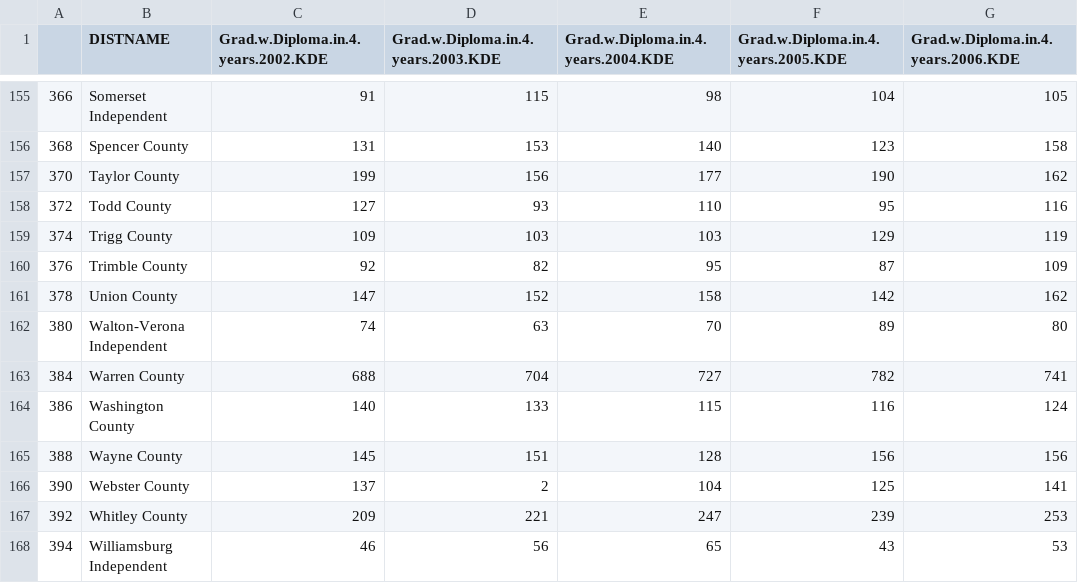
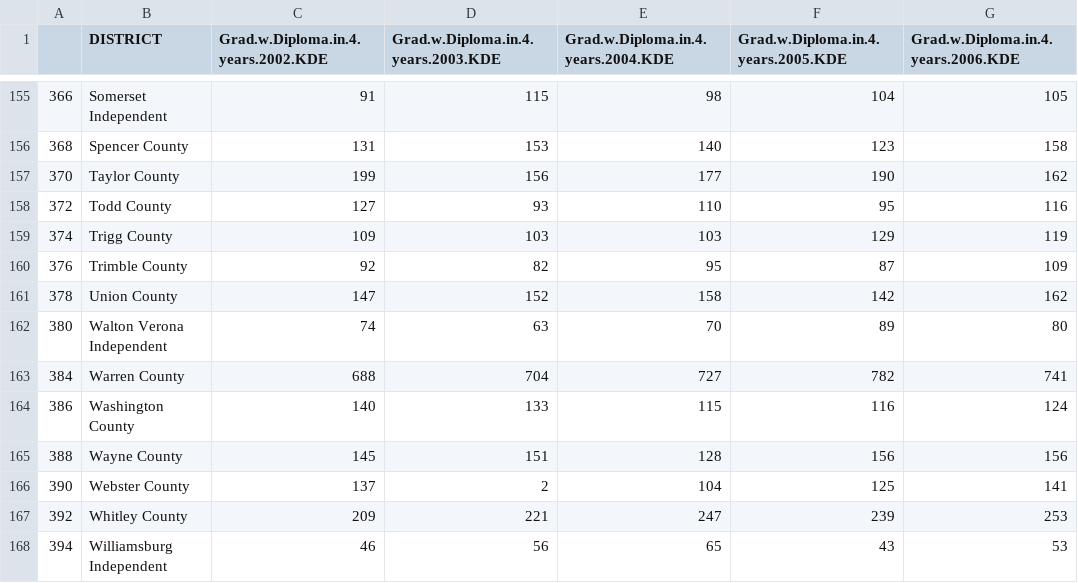
Before and after one commit to RobWiederstein/SAAR_Data, a CSV file: objects/gr.2002.2006.csv, drawn as a sheet; only a part is shown, gaps mark what is left out; the diff names each change by its address in the sheet, - before the commit and + after, or states it on an @@ line.

```diff
--- a/objects/gr.2002.2006.csv
+++ b/objects/gr.2002.2006.csv
-B1: DISTNAME
+B1: DISTRICT
-B162 (DISTRICT): Walton-Verona Independent
+B162 (DISTRICT): Walton Verona Independent
```
Also changed, not shown: objects/FRD.Lunch.Pct.2012.KDE.csv, objects/Nat.Gr.8.Cohort.2002.2009.csv, 7 other files.
